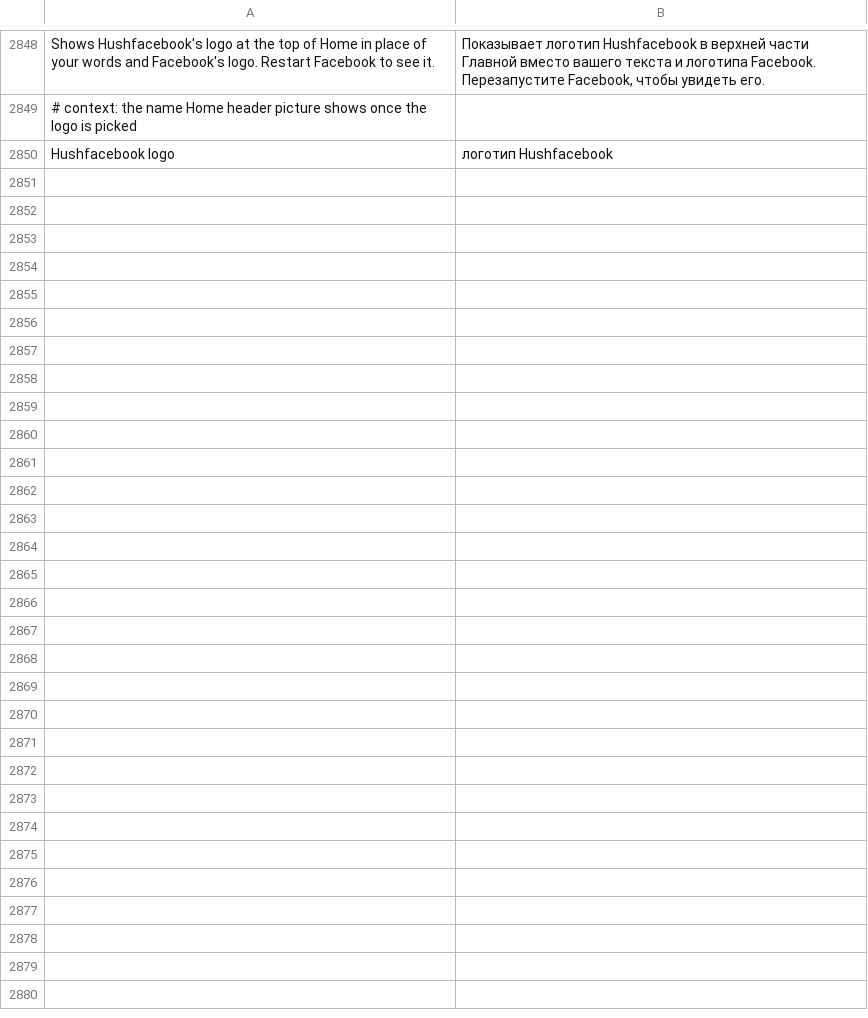
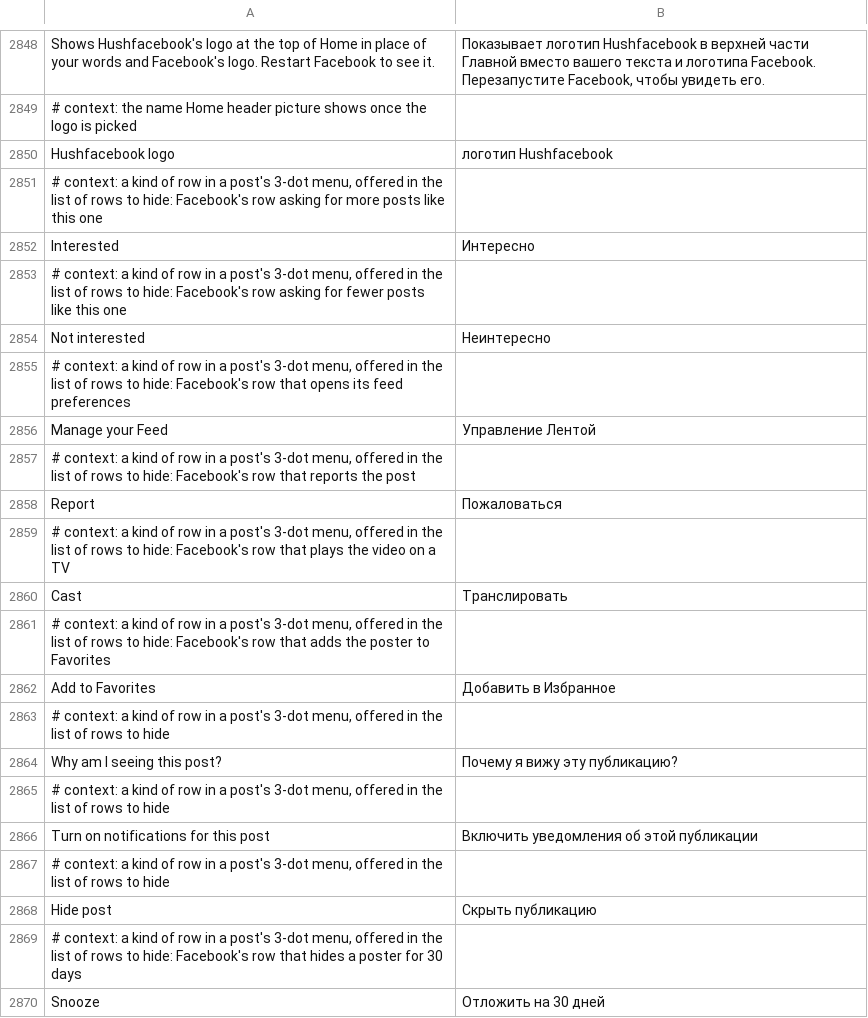
Before and after one commit to SysAdminDoc/HushFacebook, a TSV file: extensions/shared/library/src/main/l10n/ru.tsv, drawn as a sheet; only a part is shown, gaps mark what is left out; the diff covers the shown part only; the diff names each change by its address in the sheet, - before the commit and + after, or states it on an @@ line.

Commit message:
feat(feed): hide picked rows from a post's 3-dot menu, speed row on its first page
A post's three-dot menu is sorted by one static method that files each
row into the sheet's parts by its kind enum and returns the holder. A
new shared hook finds that method by the kind enum (SEE_MORE, SEE_LESS,
TUNE_YOUR_ALGORITHM, SAVE, REPORT) and hands the holder to the extension
in front of every return, with the row metadata class, its kind field
and the first page list read from the build.

Post menu items takes rows of the picked kinds out of every part of the
holder and writes down the kinds this phone has shown, so the list under
News feed can offer them. Nothing is hidden until something is picked.

Keep the reel speed now depends on the same hook. Its Playback speed row
has no kind and used to land under More options. While "Playback speed
on the menu's first page" is on, the row moves to the end of the first
page, next to Save and Report.

The new patch would make Manager's Interface group 16 long, so Block
promotional notifications moves to Ads, where marketing pushes fit.

Refs #475
Refs #473

```diff
--- a/extensions/shared/library/src/main/l10n/ru.tsv
+++ b/extensions/shared/library/src/main/l10n/ru.tsv
+row 2851: # context: a kind of row in a post's 3-dot menu, offered in the list of rows to hide: Facebook's row asking for more posts like this one
+row 2852: Interested | Интересно
+row 2853: # context: a kind of row in a post's 3-dot menu, offered in the list of rows to hide: Facebook's row asking for fewer posts like this one
+row 2854: Not interested | Неинтересно
+row 2855: # context: a kind of row in a post's 3-dot menu, offered in the list of rows to hide: Facebook's row that opens its feed preferences
+row 2856: Manage your Feed | Управление Лентой
+row 2857: # context: a kind of row in a post's 3-dot menu, offered in the list of rows to hide: Facebook's row that reports the post
+row 2858: Report | Пожаловаться
+row 2859: # context: a kind of row in a post's 3-dot menu, offered in the list of rows to hide: Facebook's row that plays the video on a TV
+row 2860: Cast | Транслировать
+row 2861: # context: a kind of row in a post's 3-dot menu, offered in the list of rows to hide: Facebook's row that adds the poster to Favorites
+row 2862: Add to Favorites | Добавить в Избранное
+row 2863: # context: a kind of row in a post's 3-dot menu, offered in the list of rows to hide
+row 2864: Why am I seeing this post? | Почему я вижу эту публикацию?
+row 2865: # context: a kind of row in a post's 3-dot menu, offered in the list of rows to hide
+row 2866: Turn on notifications for this post | Включить уведомления об этой публикации
+row 2867: # context: a kind of row in a post's 3-dot menu, offered in the list of rows to hide
+row 2868: Hide post | Скрыть публикацию
+row 2869: # context: a kind of row in a post's 3-dot menu, offered in the list of rows to hide: Facebook's row that hides a poster for 30 days
+row 2870: Snooze | Отложить на 30 дней
```
Also changed, not shown: 18 added rows elsewhere in this file, extensions/shared/library/src/main/l10n/de.tsv, extensions/shared/library/src/main/l10n/es.tsv, 45 other files.
